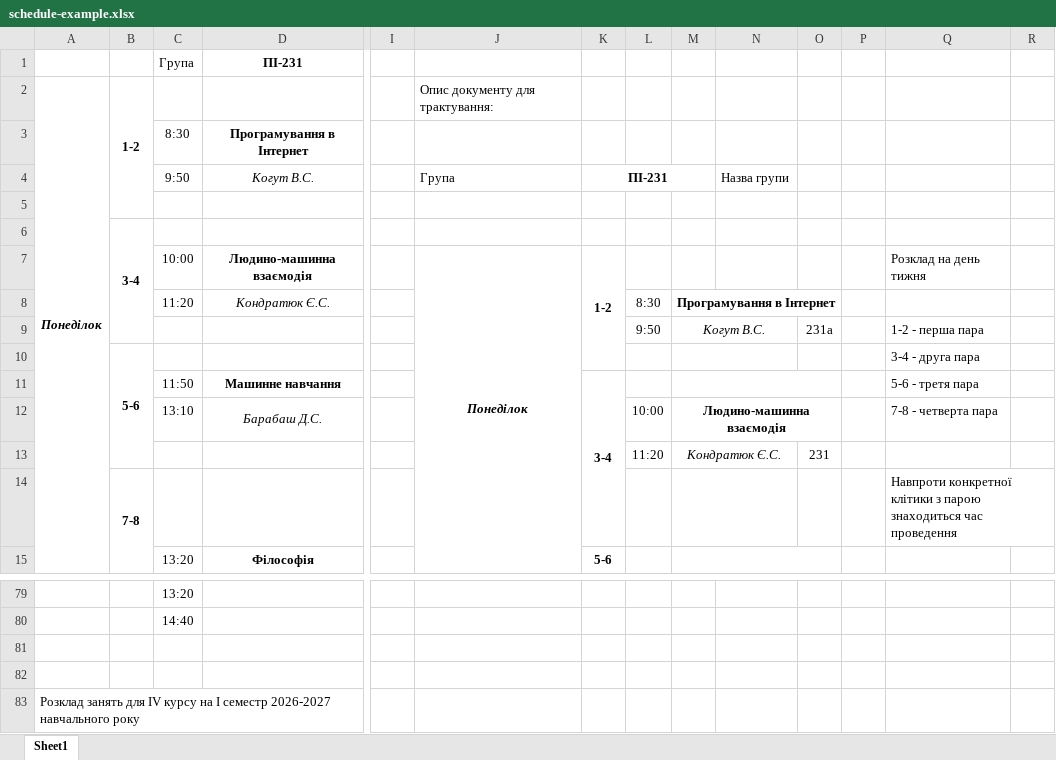
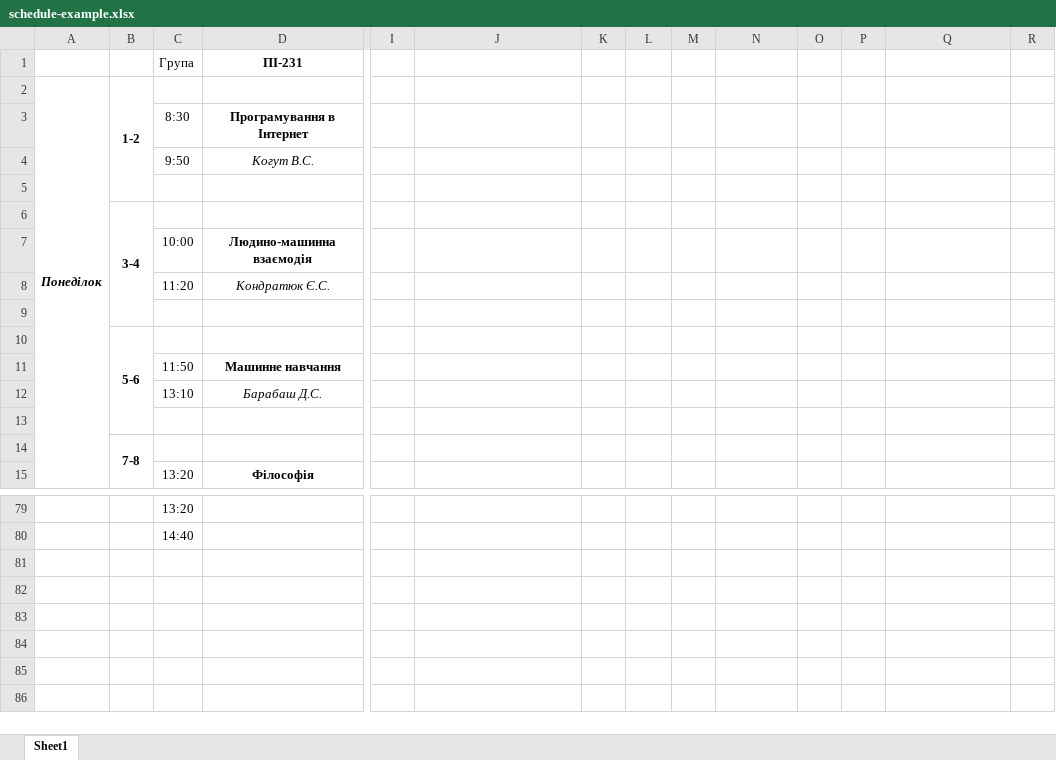
Before and after one commit to BashukOleksii/Student-AI-Planner-Frontend, an Excel workbook: public/examples/schedule-example.xlsx, sheet Sheet1, drawn as a sheet; only a part is shown, gaps mark what is left out; values as stored, in another font and other column widths than the file's, no borders; removed rows and columns are numbered as before the commit, all else as after; rows hold the shown columns only; the diff covers the shown part only; the diff names each change by its address in the sheet, - before the commit and + after, or states it on an @@ line.

```diff
--- a/public/examples/schedule-example.xlsx (sheet Sheet1)
+++ b/public/examples/schedule-example.xlsx (sheet Sheet1)
-J2: Опис документу для трактування:
+J2: (empty)
-J4: Група
+J4: (empty)
-K4: ПІ-231
+K4: (empty)
-K4:M4 merged
-N4: Назва групи
+N4: (empty)
-row 7:  |  | 10:00 | Людино-машинна взаємодія |  | Понеділок | 1-2 |  |  |  |  |  | Розклад на день тижня
+row 7:  |  | 10:00 | Людино-машинна взаємодія
-L8: 8:30
+L8: (empty)
-M8: Програмування в Інтернет
+M8: (empty)
-M8:O8 merged
-row 9:  |  |  |  |  |  |  | 9:50 | Когут В.С. |  | 231а |  | 1-2 - перша пара
+row 9: (empty)
-M9:N9 merged
-M10:N10 merged
-Q10: 3-4 - друга пара
+Q10: (empty)
-K11: 3-4
+K11: (empty)
-K11:K14 merged
-M11:O11 merged
-Q11: 5-6 - третя пара
+Q11: (empty)
-L12: 10:00
+L12: (empty)
-M12: Людино-машинна взаємодія
+M12: (empty)
-M12:O12 merged
-Q12: 7-8 - четверта пара
+Q12: (empty)
-row 13:  |  |  |  |  |  |  | 11:20 | Кондратюк Є.С. |  | 231
+row 13: (empty)
-M13:N13 merged
-M14:N14 merged
-Q14: Навпроти конкретної клітики з парою знаходиться час проведення
+Q14: (empty)
-K15: 5-6
+K15: (empty)
-K15:K18 merged
-M15:O15 merged
-row 81: (empty)
-row 82: (empty)
-row 83: Розклад занять для IV курсу на I семестр 2026-2027 навчального року
```
Also changed, not shown: 3 added rows, 3 removed rows, 25 edited cells and merged cells elsewhere in this sheet, 32 other files.
